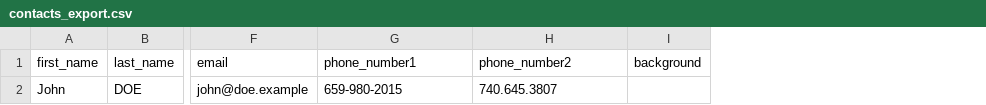
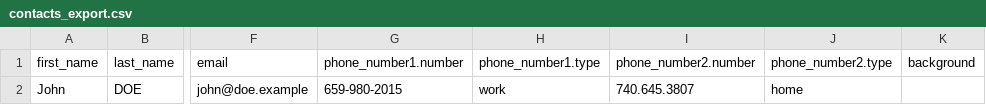
Before and after one commit to jjacuna/crm, a CSV file: src/contacts/contacts_export.csv, drawn as a sheet; only a part is shown, gaps mark what is left out; addresses are those after the commit; the diff names each change by its address in the sheet, - before the commit and + after, or states it on an @@ line.

Commit message:
WIP(crm): Backport Contact & Misc

```diff
--- a/src/contacts/contacts_export.csv
+++ b/src/contacts/contacts_export.csv
+column H (phone_number1.type), row 2: work
+column J (phone_number2.type), row 2: home
-G1: phone_number1
+G1: phone_number1.number
-I1: phone_number2
+I1: phone_number2.number
```
Also changed, not shown: 18 other files.
